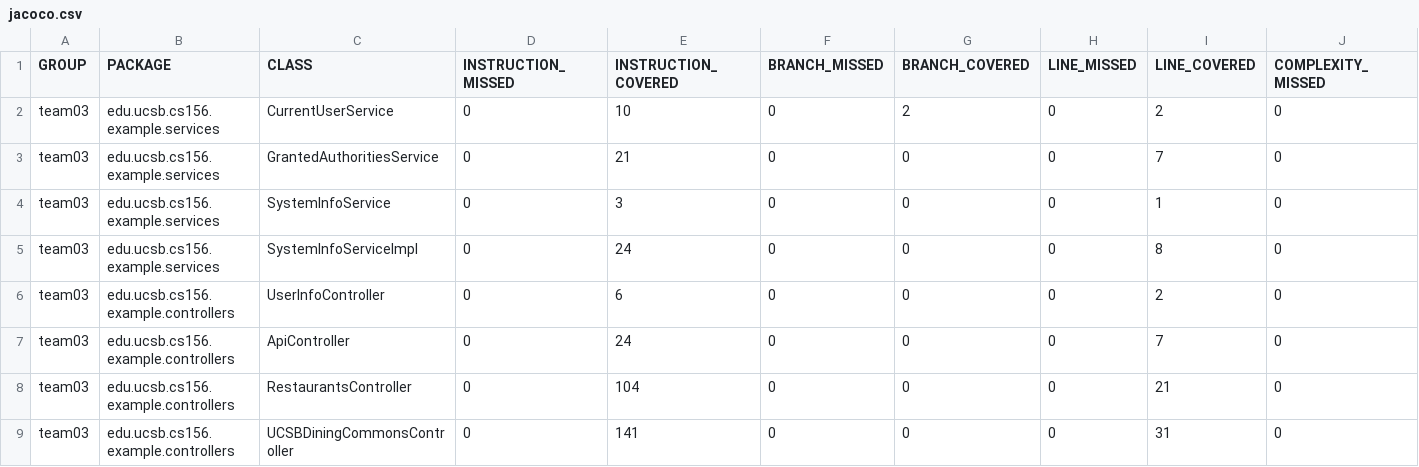
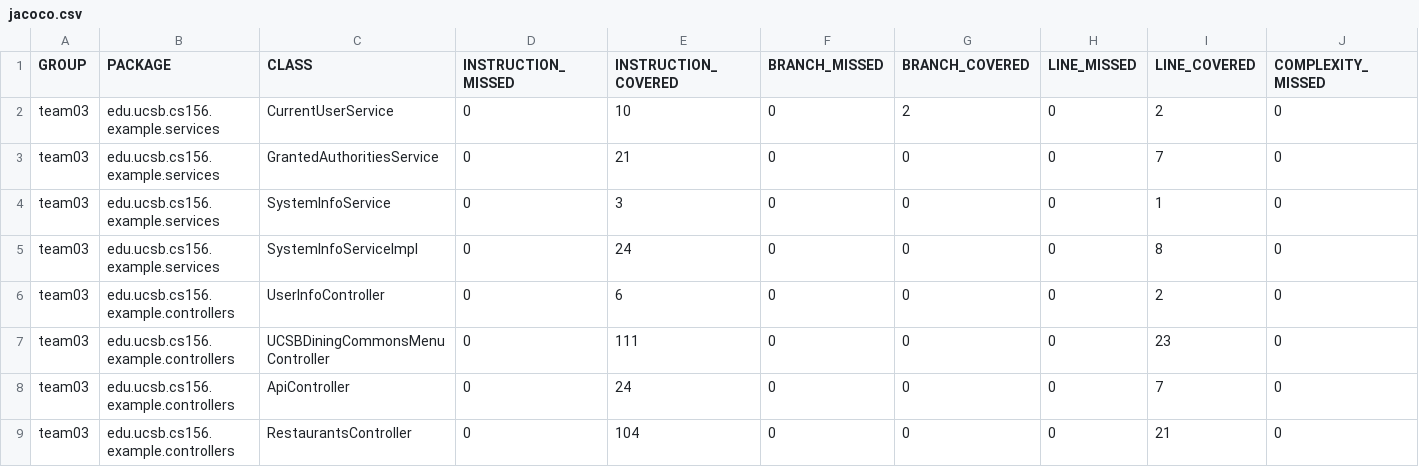
Before and after one commit to ucsb-cs156-m23/team03-m23-10am-3, a CSV file: jacoco/jacoco.csv, drawn as a sheet; only a part is shown; the shorter side is filled out with more unchanged rows; rows hold the shown columns only; the diff names each change by its address in the sheet, - before the commit and + after, or states it on an @@ line.

Commit message:
Deploying to gh-pages from @ ucsb-cs156-m23/team03-m23-10am-3@419e400c5429448197e974e5bd9b2014d5490f0b 🚀

```diff
--- a/jacoco/jacoco.csv
+++ b/jacoco/jacoco.csv
+row 7: team03 | edu.ucsb.cs156.example.controllers | UCSBDiningCommonsMenuController | 0 | 111 | 0 | 0 | 0 | 23 | 0
```
Also changed, not shown: 7 other files.
